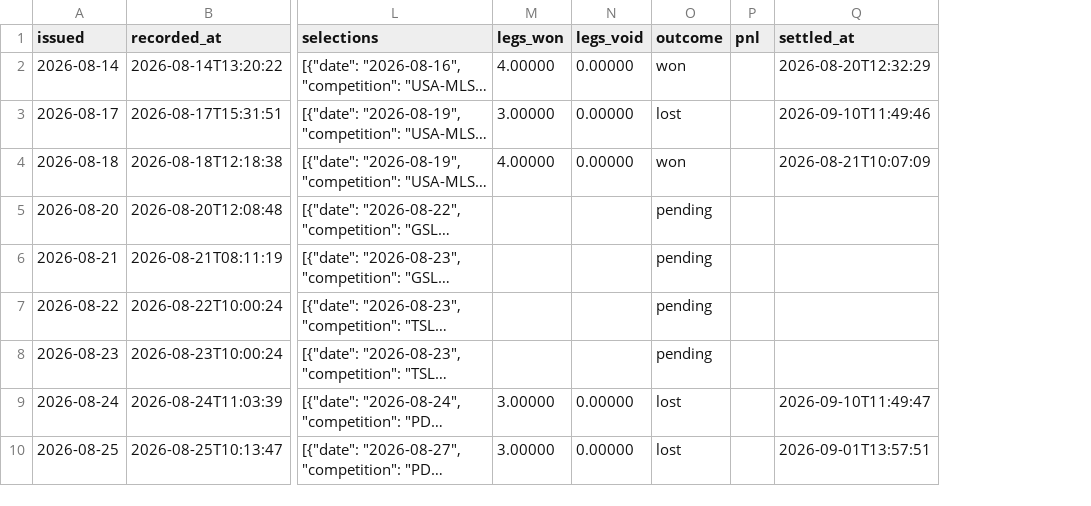
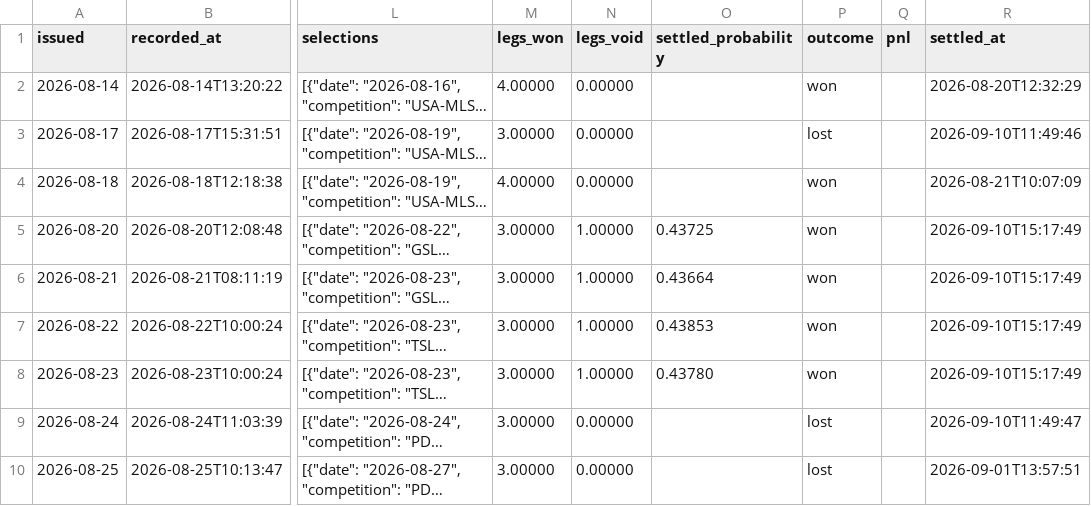
Before and after one commit to footballbettingh/football-hub, a CSV file: data/best_accas.csv, drawn as a sheet; only a part is shown, gaps mark what is left out; long unchanged cells end in …; addresses are those after the commit; the diff names each change by its address in the sheet, - before the commit and + after, or states it on an @@ line.

```diff
--- a/data/best_accas.csv
+++ b/data/best_accas.csv
+column O (settled_probability), rows 5-8: 0.43725 | 0.43664 | 0.43853 | 0.43780
-M5:M8 (legs_won): (empty)
+M5:M8 (legs_won): 3.00000
-N5:N8 (legs_void): (empty)
+N5:N8 (legs_void): 1.00000
-P5:P8 (outcome): pending
+P5:P8 (outcome): won
-R5:R8 (settled_at): (empty)
+R5:R8 (settled_at): 2026-09-10T15:17:49
```
